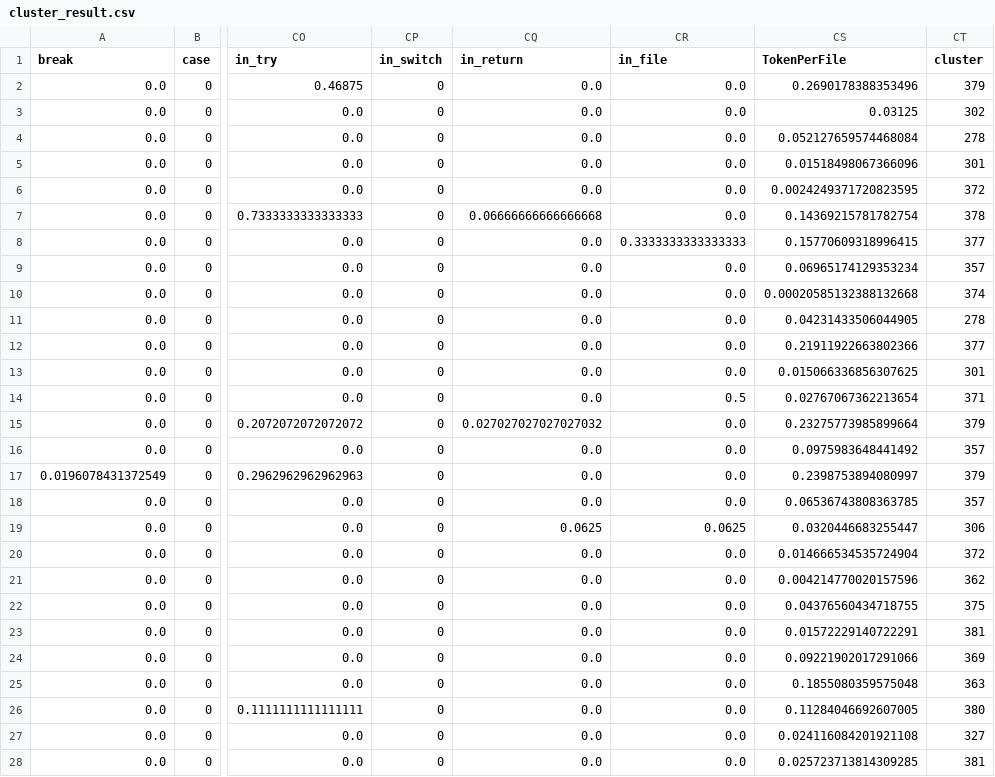
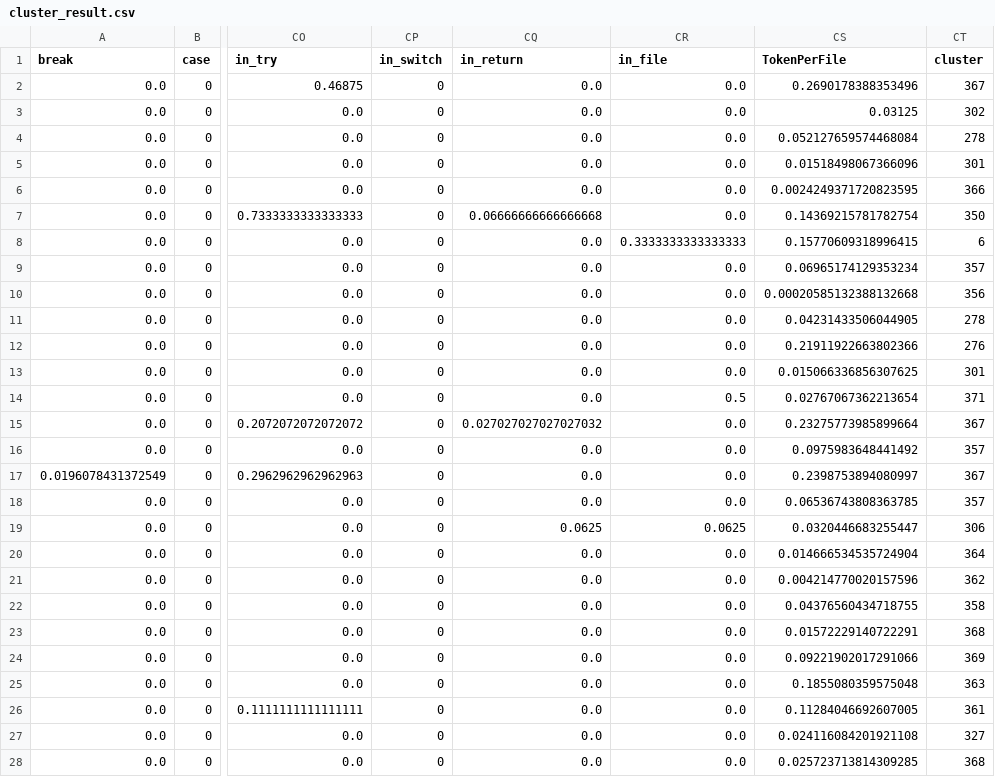
Before and after one commit to hl5814/AMJ, a CSV file: Clustering/cluster_result.csv, drawn as a sheet; only a part is shown, gaps mark what is left out; the diff covers the shown part only; the diff names each change by its address in the sheet, - before the commit and + after, or states it on an @@ line.

```diff
--- a/Clustering/cluster_result.csv
+++ b/Clustering/cluster_result.csv
-CT2 (cluster): 379
+CT2 (cluster): 367
-CT6 (cluster): 372
+CT6 (cluster): 366
-CT7 (cluster): 378
+CT7 (cluster): 350
-CT8 (cluster): 377
+CT8 (cluster): 6
-CT10 (cluster): 374
+CT10 (cluster): 356
-CT12 (cluster): 377
+CT12 (cluster): 276
-CT15 (cluster): 379
+CT15 (cluster): 367
-CT17 (cluster): 379
+CT17 (cluster): 367
-CT20 (cluster): 372
+CT20 (cluster): 364
-CT22 (cluster): 375
+CT22 (cluster): 358
-CT23 (cluster): 381
+CT23 (cluster): 368
-CT26 (cluster): 380
+CT26 (cluster): 361
-CT28 (cluster): 381
+CT28 (cluster): 368
```
Also changed, not shown: 83 edited cells elsewhere in this file, 4 other files.
